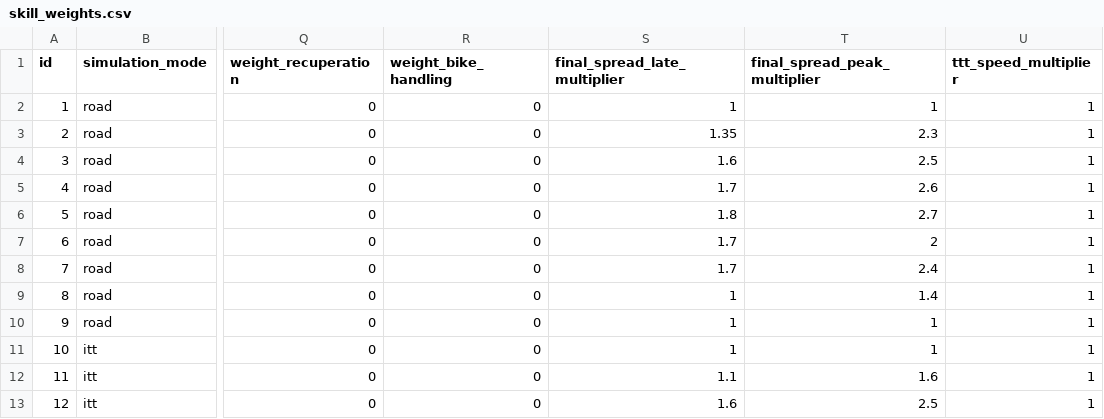
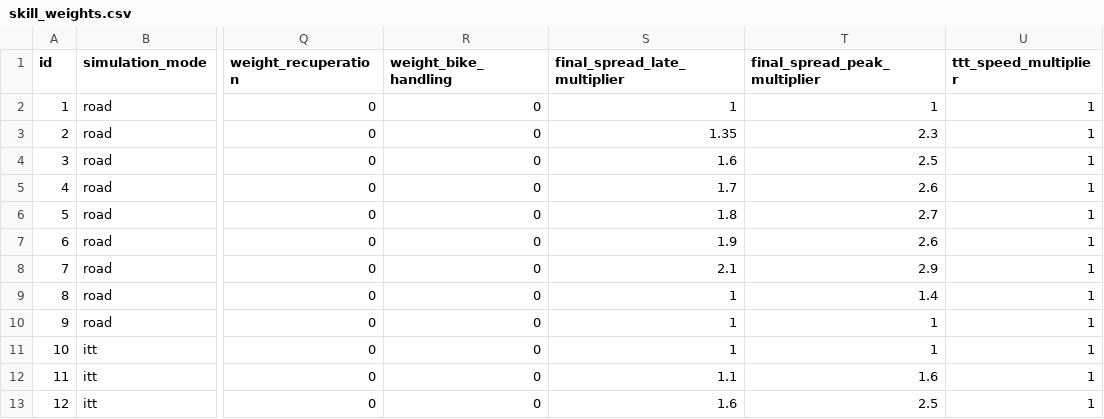
Before and after one commit to michaelkrinningersg-coder/velo, a CSV file: data/csv/skill_weights.csv, drawn as a sheet; only a part is shown, gaps mark what is left out; the diff names each change by its address in the sheet, - before the commit and + after, or states it on an @@ line.

```diff
--- a/data/csv/skill_weights.csv
+++ b/data/csv/skill_weights.csv
-S7 (final_spread_late_multiplier): 1.7
+S7 (final_spread_late_multiplier): 1.9
-T7 (final_spread_peak_multiplier): 2
+T7 (final_spread_peak_multiplier): 2.6
-S8 (final_spread_late_multiplier): 1.7
+S8 (final_spread_late_multiplier): 2.1
-T8 (final_spread_peak_multiplier): 2.4
+T8 (final_spread_peak_multiplier): 2.9
```
Also changed, not shown: 3 other files.
